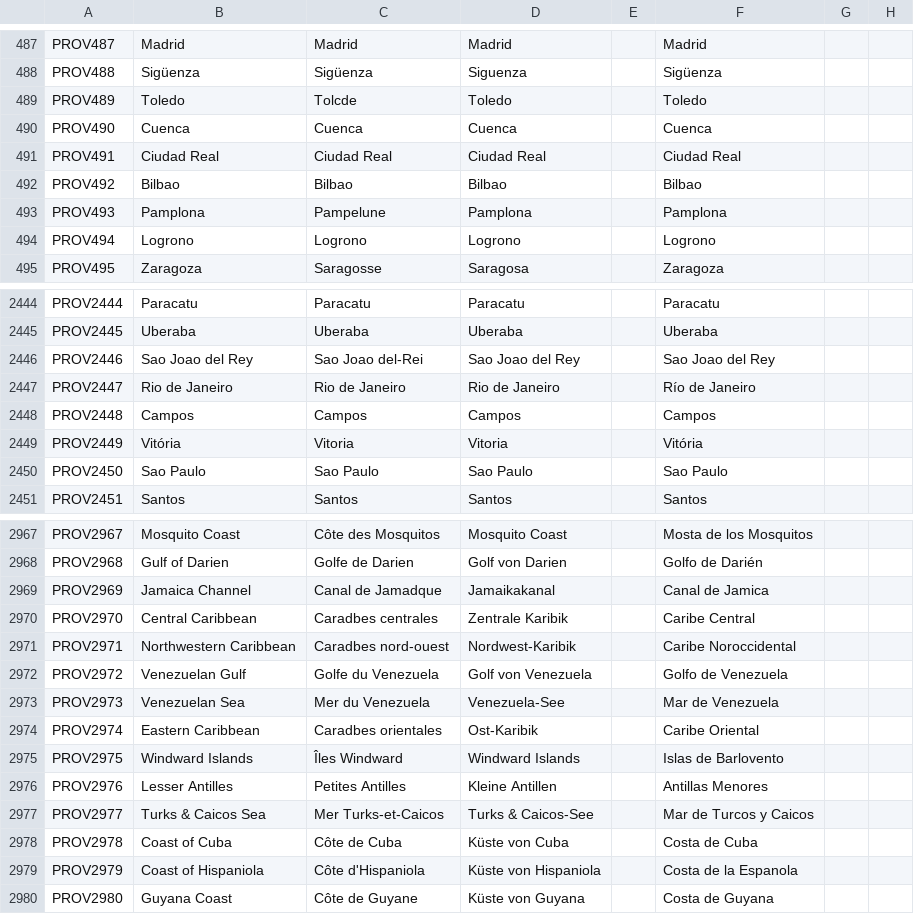
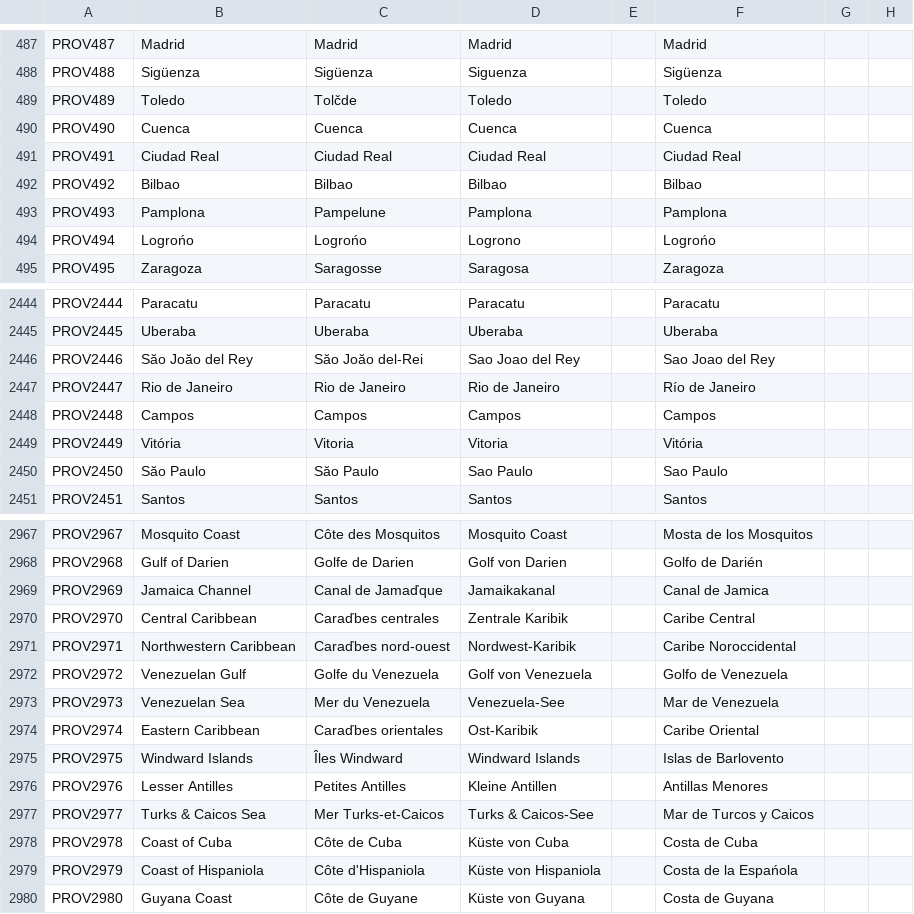
Before and after one commit to Destaro/The-Northern-Struggle, a CSV file: The Northern Struggle/localisation/provinces.csv, drawn as a sheet; only a part is shown, gaps mark what is left out; the diff covers the shown part only; the diff names each change by its address in the sheet, - before the commit and + after, or states it on an @@ line.

```diff
--- a/The Northern Struggle/localisation/provinces.csv
+++ b/The Northern Struggle/localisation/provinces.csv
-C489: Tolcde
+C489: Tolčde
-B494: Logrono
+B494: Logrońo
-C494: Logrono
+C494: Logrońo
-F494: Logrono
+F494: Logrońo
-B2446: Sao Joao del Rey
+B2446: Săo Joăo del Rey
-C2446: Sao Joao del-Rei
+C2446: Săo Joăo del-Rei
-B2450: Sao Paulo
+B2450: Săo Paulo
-C2450: Sao Paulo
+C2450: Săo Paulo
-C2969: Canal de Jamadque
+C2969: Canal de Jamaďque
-C2970: Caradbes centrales
+C2970: Caraďbes centrales
-C2971: Caradbes nord-ouest
+C2971: Caraďbes nord-ouest
-C2974: Caradbes orientales
+C2974: Caraďbes orientales
-F2979: Costa de la Espanola
+F2979: Costa de la Espańola
```
Also changed, not shown: 104 edited cells elsewhere in this file, 16 other files.
